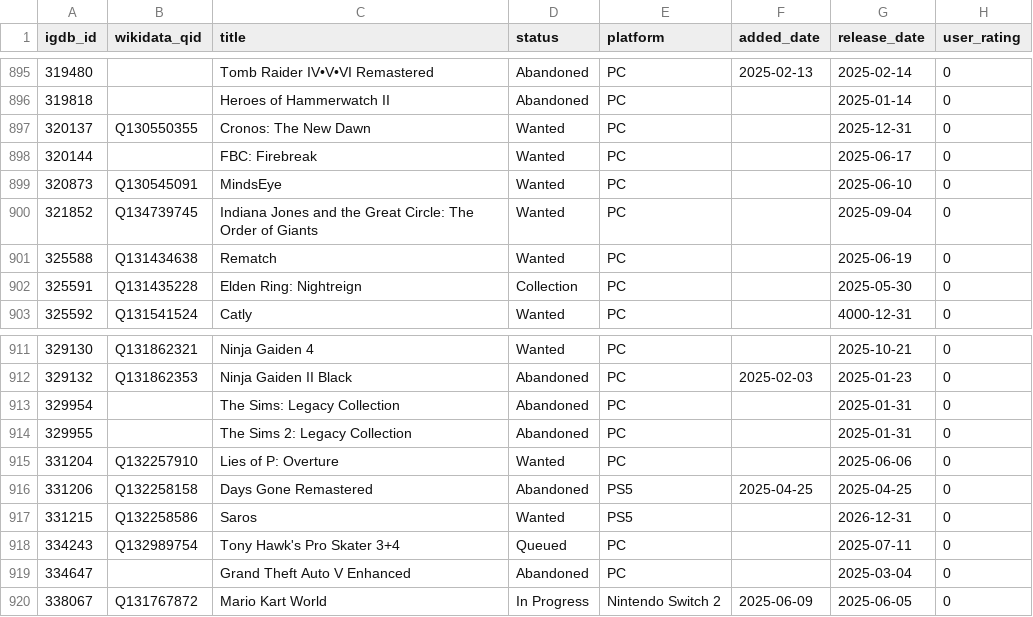
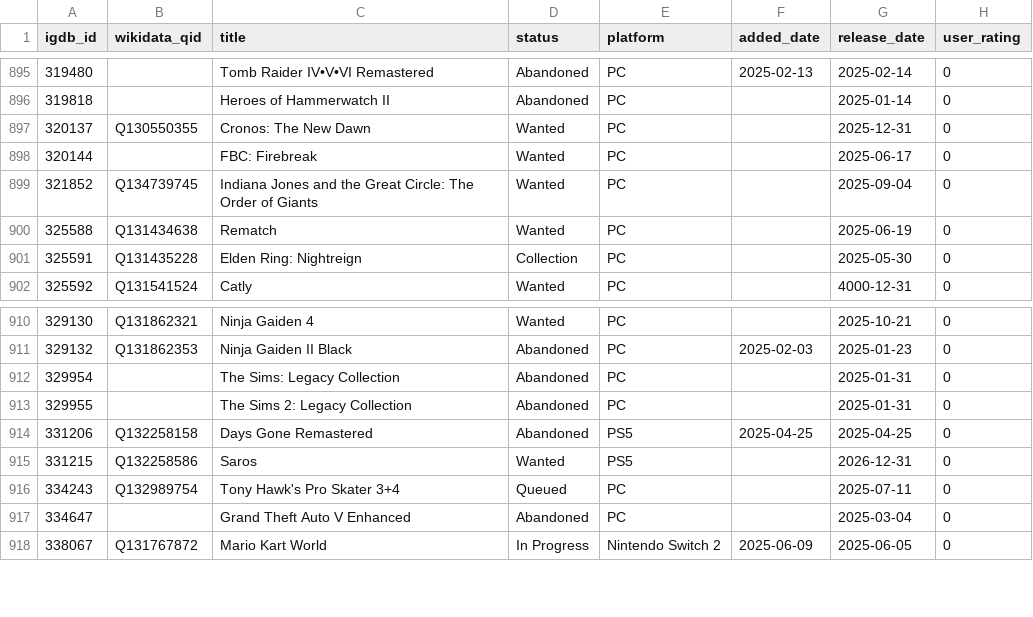
Before and after one commit to josh/gametrack-data, a CSV file: games.csv, drawn as a sheet; only a part is shown, gaps mark what is left out.

Commit message:
Update data

```diff
--- a/games.csv
+++ b/games.csv
@@ -898,3 +898,2 @@ igdb_id,wikidata_qid,title,status,platform,added_date,release_date,user_rating
 320144,,FBC: Firebreak,Wanted,PC,,2025-06-17,0
-320873,Q130545091,MindsEye,Wanted,PC,,2025-06-10,0
 321852,Q134739745,Indiana Jones and the Great Circle: The Order of Giants,Wanted,PC,,2025-09-04,0
@@ -914,3 +913,2 @@ igdb_id,wikidata_qid,title,status,platform,added_date,release_date,user_rating
 329955,,The Sims 2: Legacy Collection,Abandoned,PC,,2025-01-31,0
-331204,Q132257910,Lies of P: Overture,Wanted,PC,,2025-06-06,0
 331206,Q132258158,Days Gone Remastered,Abandoned,PS5,2025-04-25,2025-04-25,0
```
